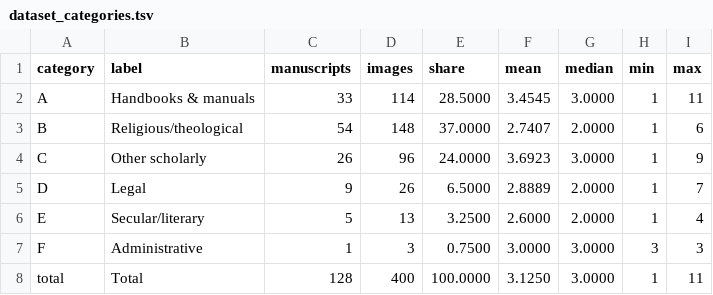
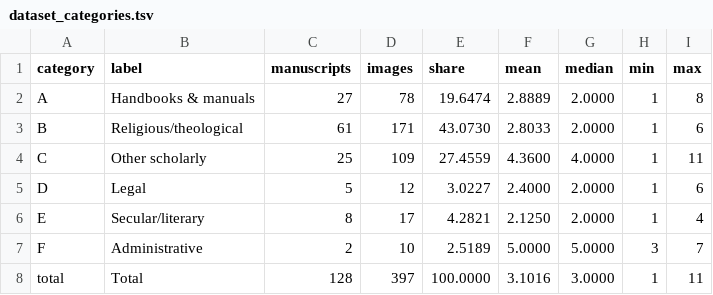
Before and after one commit to glsch/layout-visual-complexity, a TSV file: results/tables/dataset_categories.tsv, drawn as a sheet.

```diff
--- a/results/tables/dataset_categories.tsv
+++ b/results/tables/dataset_categories.tsv
@@ -1,8 +1,8 @@
 category	label	manuscripts	images	share	mean	median	min	max
-A	Handbooks & manuals	33	114	28.5000	3.4545	3.0000	1	11
-B	Religious/theological	54	148	37.0000	2.7407	2.0000	1	6
-C	Other scholarly	26	96	24.0000	3.6923	3.0000	1	9
-D	Legal	9	26	6.5000	2.8889	2.0000	1	7
-E	Secular/literary	5	13	3.2500	2.6000	2.0000	1	4
-F	Administrative	1	3	0.7500	3.0000	3.0000	3	3
-total	Total	128	400	100.0000	3.1250	3.0000	1	11
+A	Handbooks & manuals	27	78	19.6474	2.8889	2.0000	1	8
+B	Religious/theological	61	171	43.0730	2.8033	2.0000	1	6
+C	Other scholarly	25	109	27.4559	4.3600	4.0000	1	11
+D	Legal	5	12	3.0227	2.4000	2.0000	1	6
+E	Secular/literary	8	17	4.2821	2.1250	2.0000	1	4
+F	Administrative	2	10	2.5189	5.0000	5.0000	3	7
+total	Total	128	397	100.0000	3.1016	3.0000	1	11
```
Also changed, not shown: results/tables/comparison_graph.tsv, results/tables/consistency_reference_by_fold.tsv, 17 other files.
